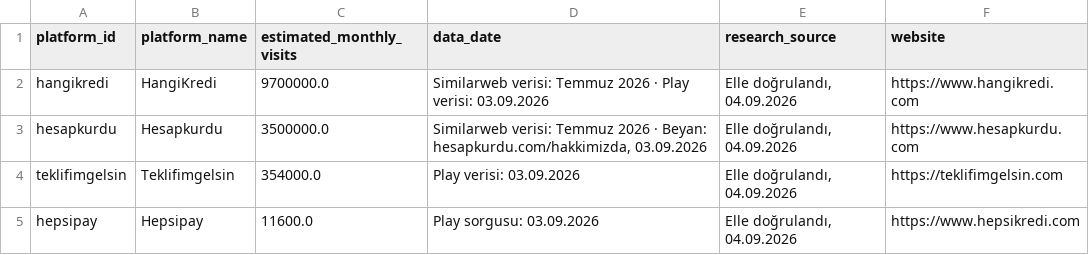
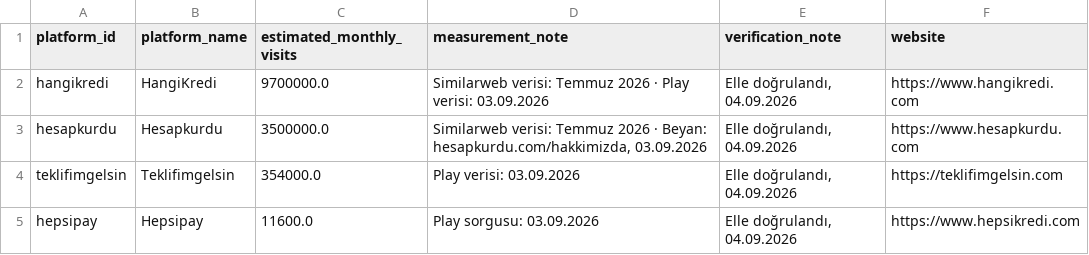
Before and after one commit to sud3naz/financial-platform-benchmarking, a CSV file: data/reach_metrics.csv, drawn as a sheet; only a part is shown.

```diff
--- a/data/reach_metrics.csv
+++ b/data/reach_metrics.csv
@@ -1,2 +1,2 @@
-platform_id,platform_name,estimated_monthly_visits,data_date,research_source,website
+platform_id,platform_name,estimated_monthly_visits,measurement_note,verification_note,website
 hangikredi,HangiKredi,9700000.0,Similarweb verisi: Temmuz 2026 · Play verisi: 03.09.2026,"Elle doğrulandı, 04.09.2026",https://www.hangikredi.com
```
Also changed, not shown: data/scoring_weights.csv, 1 other file.
